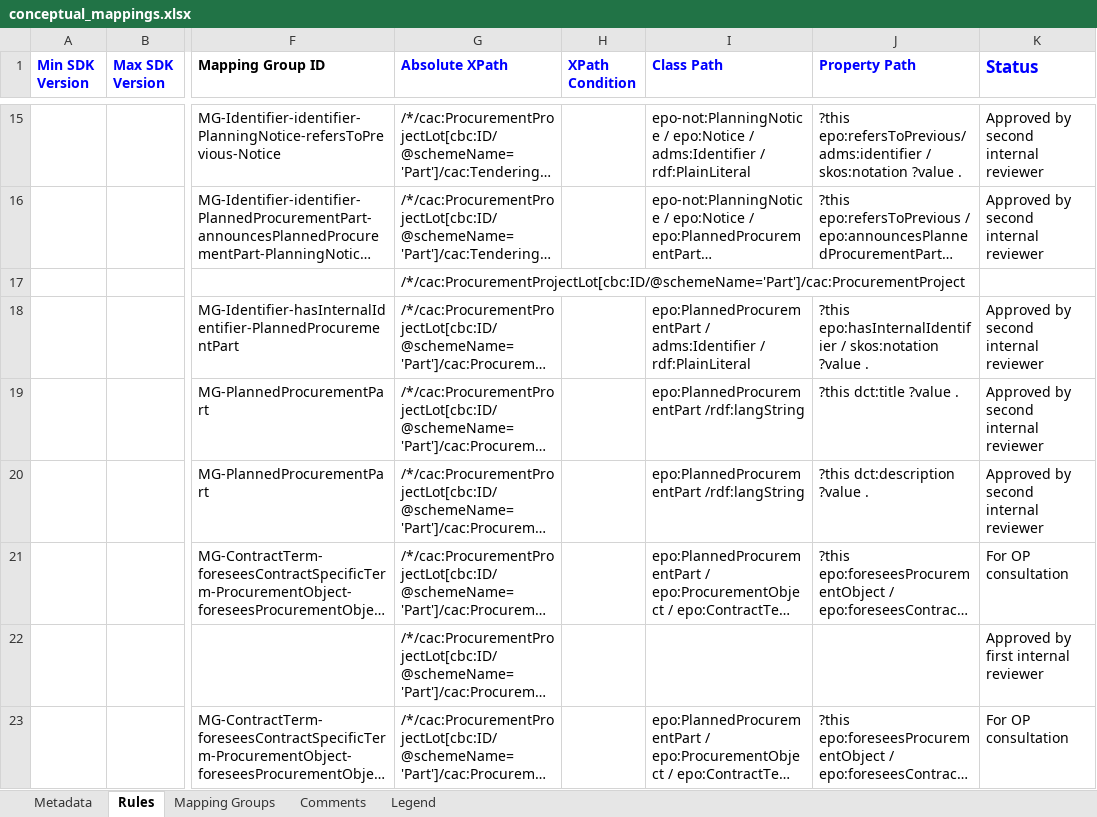
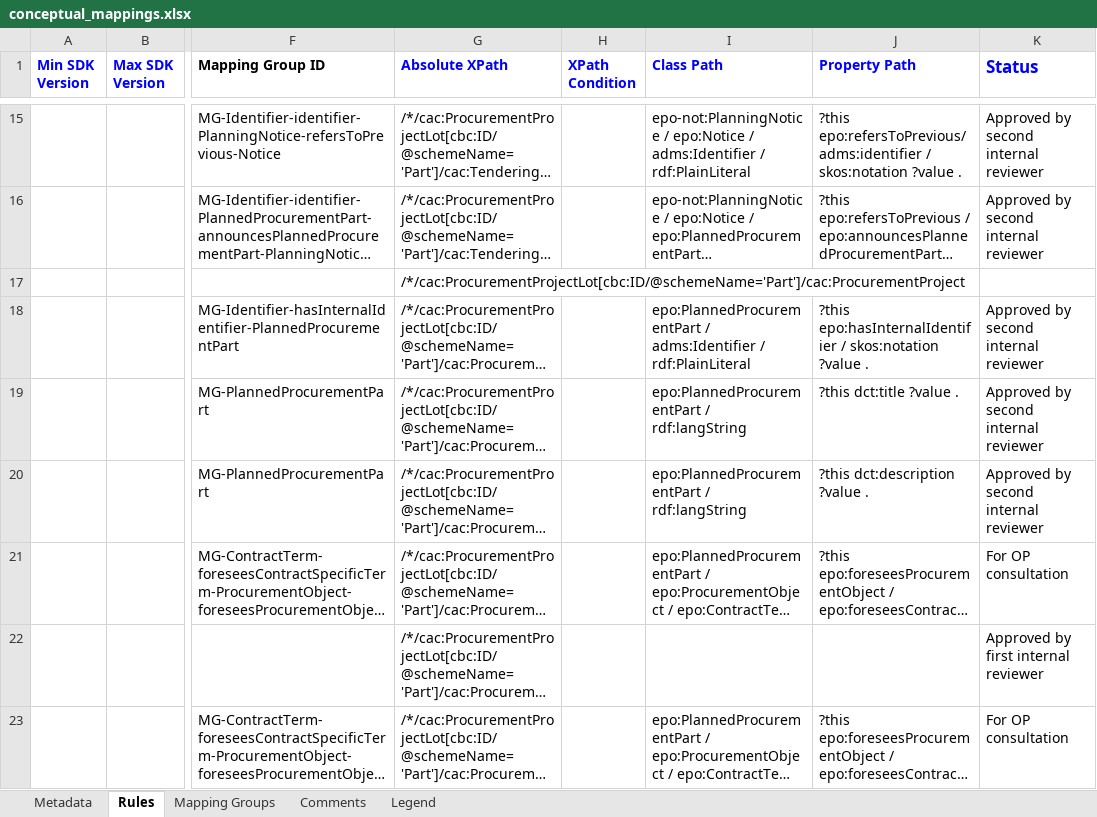
Before and after one commit to OP-TED/ted-rdf-mapping-eforms, an Excel workbook: mappings/package_pin_v1.10/transformation/conceptual_mappings.xlsx, sheet Rules, drawn as a sheet; only a part is shown, gaps mark what is left out; long unchanged cells end in …; values as stored, in another font and other column widths than the file's, no borders; charts and pictures and conditional formats not drawn; the diff names each change by its address in the sheet, - before the commit and + after, or states it on an @@ line.

Commit message:
Update PIN package CM

```diff
--- a/mappings/package_pin_v1.10/transformation/conceptual_mappings.xlsx (sheet Rules)
+++ b/mappings/package_pin_v1.10/transformation/conceptual_mappings.xlsx (sheet Rules)
-I19:I20 (Class Path): epo:PlannedProcurementPart /rdf:langString
+I19:I20 (Class Path): epo:PlannedProcurementPart / rdf:langString
```
